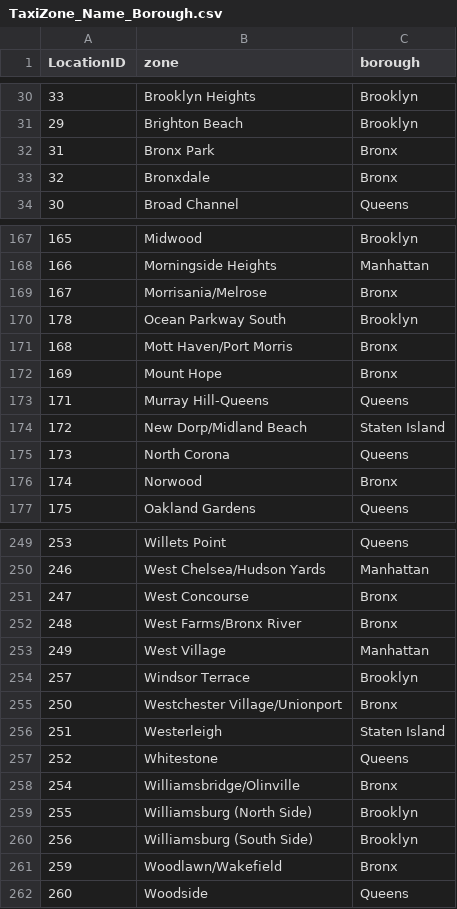
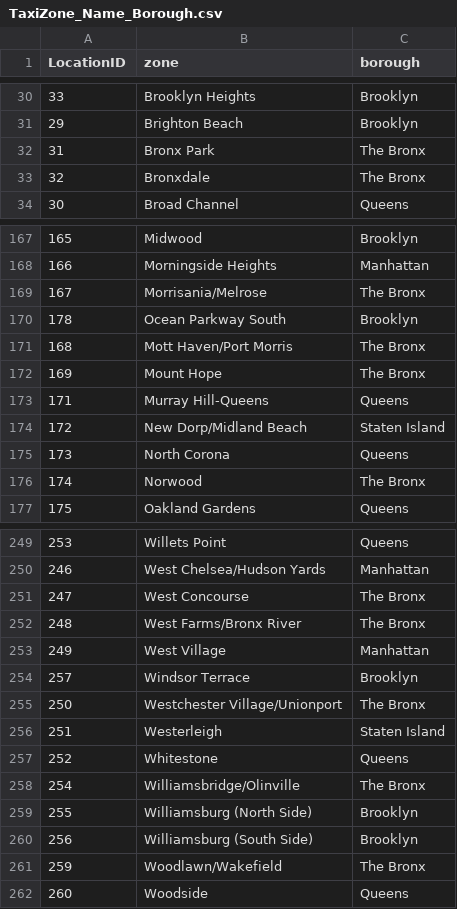
Before and after one commit to davekacz/DVA_Final_Project, a CSV file: data/TaxiZone_Name_Borough.csv, drawn as a sheet; only a part is shown, gaps mark what is left out; the diff covers the shown part only.

```diff
--- a/data/TaxiZone_Name_Borough.csv
+++ b/data/TaxiZone_Name_Borough.csv
@@ -31,4 +31,4 @@ LocationID,zone,borough
 29,Brighton Beach,Brooklyn
-31,Bronx Park,Bronx
-32,Bronxdale,Bronx
+31,Bronx Park,The Bronx
+32,Bronxdale,The Bronx
 30,Broad Channel,Queens
@@ -168,6 +168,6 @@ LocationID,zone,borough
 166,Morningside Heights,Manhattan
-167,Morrisania/Melrose,Bronx
+167,Morrisania/Melrose,The Bronx
 178,Ocean Parkway South,Brooklyn
-168,Mott Haven/Port Morris,Bronx
-169,Mount Hope,Bronx
+168,Mott Haven/Port Morris,The Bronx
+169,Mount Hope,The Bronx
 171,Murray Hill-Queens,Queens
@@ -175,3 +175,3 @@ LocationID,zone,borough
 173,North Corona,Queens
-174,Norwood,Bronx
+174,Norwood,The Bronx
 175,Oakland Gardens,Queens
@@ -250,13 +250,13 @@ LocationID,zone,borough
 246,West Chelsea/Hudson Yards,Manhattan
-247,West Concourse,Bronx
-248,West Farms/Bronx River,Bronx
+247,West Concourse,The Bronx
+248,West Farms/Bronx River,The Bronx
 249,West Village,Manhattan
 257,Windsor Terrace,Brooklyn
-250,Westchester Village/Unionport,Bronx
+250,Westchester Village/Unionport,The Bronx
 251,Westerleigh,Staten Island
 252,Whitestone,Queens
-254,Williamsbridge/Olinville,Bronx
+254,Williamsbridge/Olinville,The Bronx
 255,Williamsburg (North Side),Brooklyn
 256,Williamsburg (South Side),Brooklyn
-259,Woodlawn/Wakefield,Bronx
+259,Woodlawn/Wakefield,The Bronx
 260,Woodside,Queens
```
Also changed, not shown: 32 edited cells elsewhere in this file, data/zone_info.csv, 5 other files.
